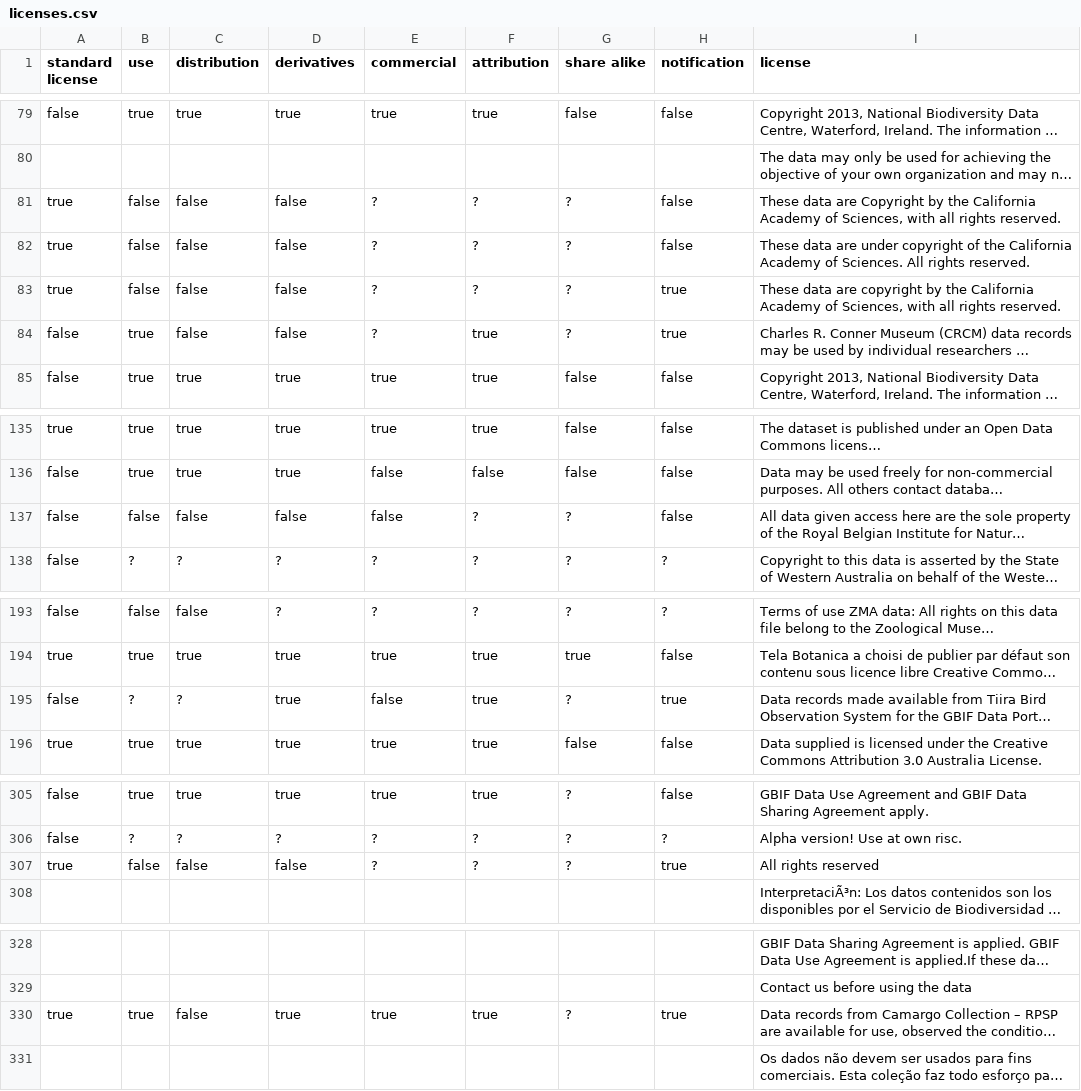
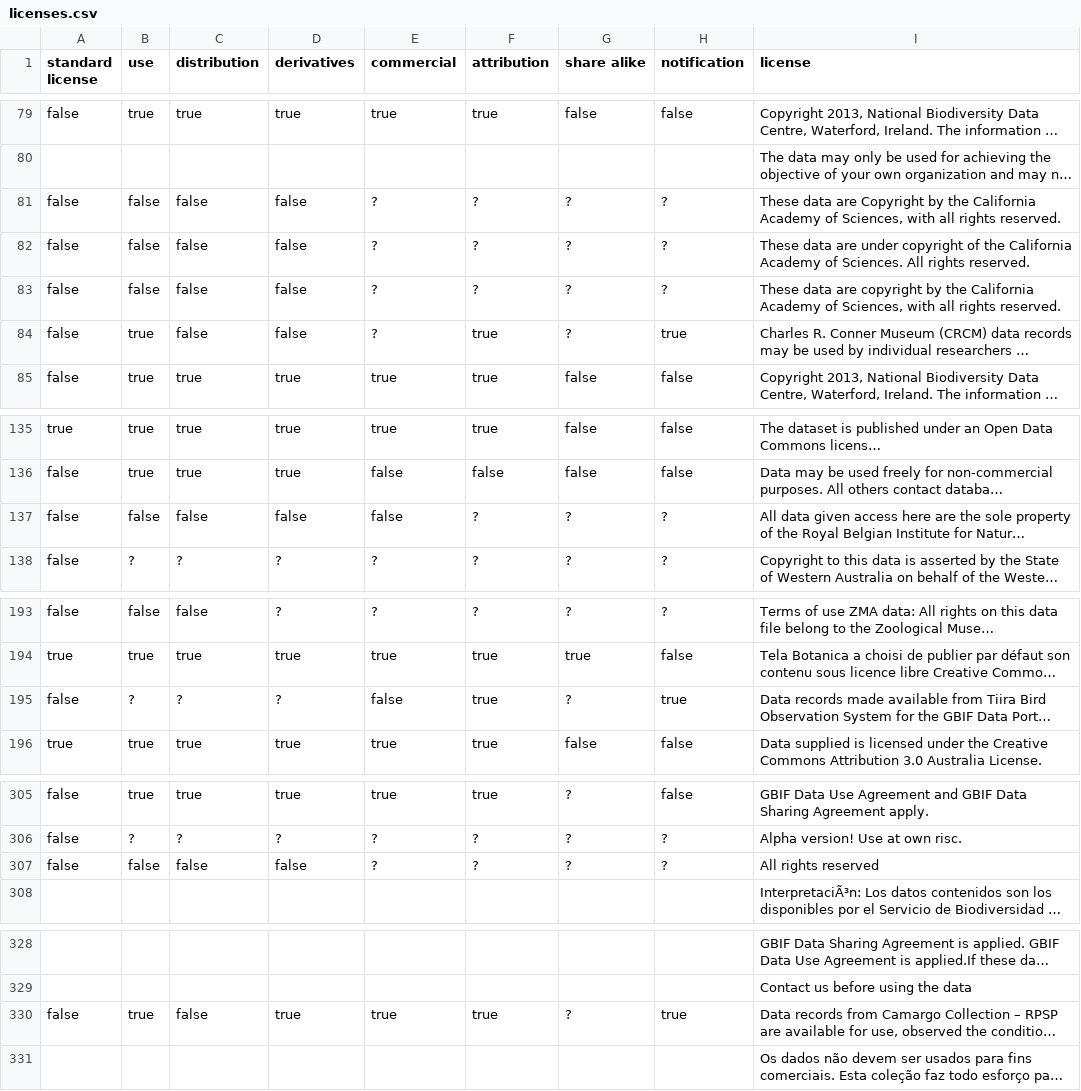
Before and after one commit to Datafable/gbif-data-licenses, a CSV file: data/licenses.csv, drawn as a sheet; only a part is shown, gaps mark what is left out; long unchanged cells end in …; the diff names each change by its address in the sheet, - before the commit and + after, or states it on an @@ line.

Commit message:
Reinterpret some licenses
In particular "all rights reserved" is no longer a standard data
license.

```diff
--- a/data/licenses.csv
+++ b/data/licenses.csv
-A81:A83 (standard license): true
+A81:A83 (standard license): false
-H81:H82 (notification): false
+H81:H82 (notification): ?
-H83 (notification): true
+H83 (notification): ?
-H137 (notification): false
+H137 (notification): ?
-D195 (derivatives): true
+D195 (derivatives): ?
-A307 (standard license): true
+A307 (standard license): false
-H307 (notification): true
+H307 (notification): ?
-A330 (standard license): true
+A330 (standard license): false
```
